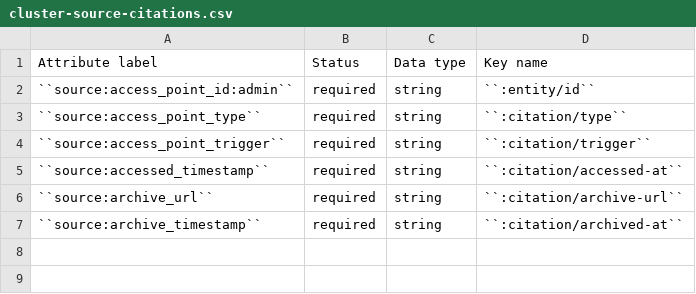
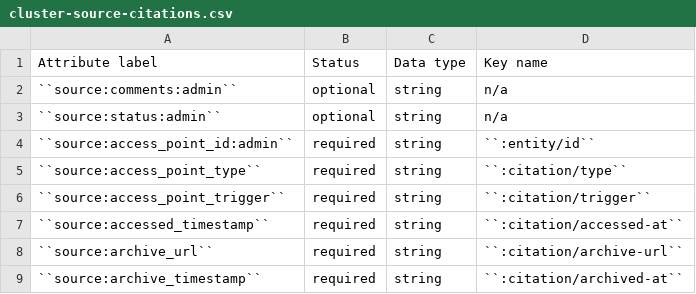
Before and after one commit to security-force-monitor/research-handbook, a CSV file: source/_static/cluster-source-citations.csv, drawn as a sheet; the diff names each change by its address in the sheet, - before the commit and + after, or states it on an @@ line.

Commit message:
Update cluster-source-citations.csv

```diff
--- a/source/_static/cluster-source-citations.csv
+++ b/source/_static/cluster-source-citations.csv
+row 2: ``source:comments:admin`` | optional | string | n/a
+row 3: ``source:status:admin`` | optional | string | n/a
```
